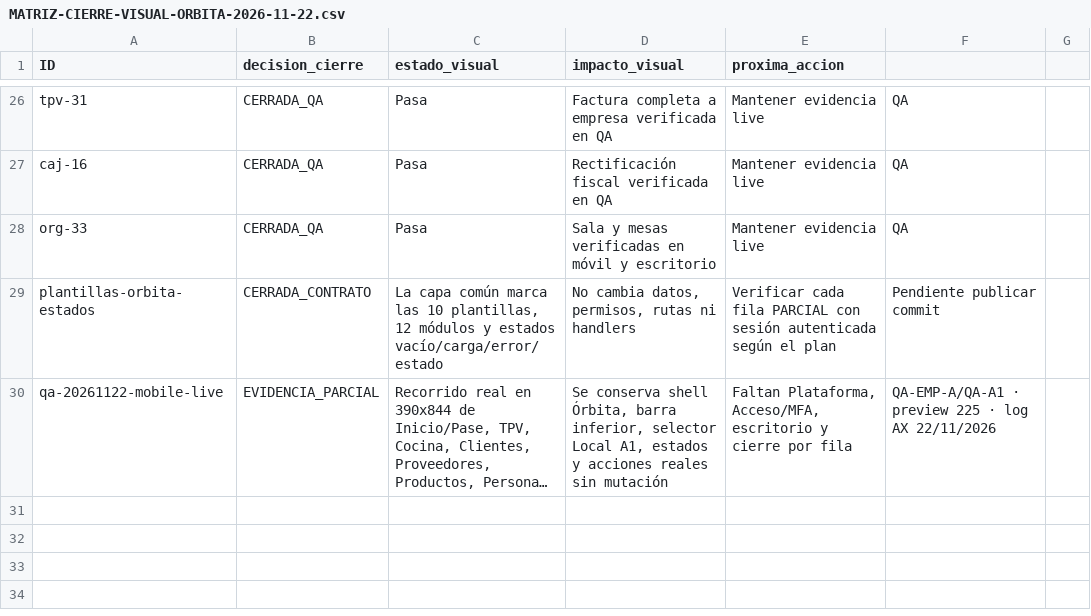
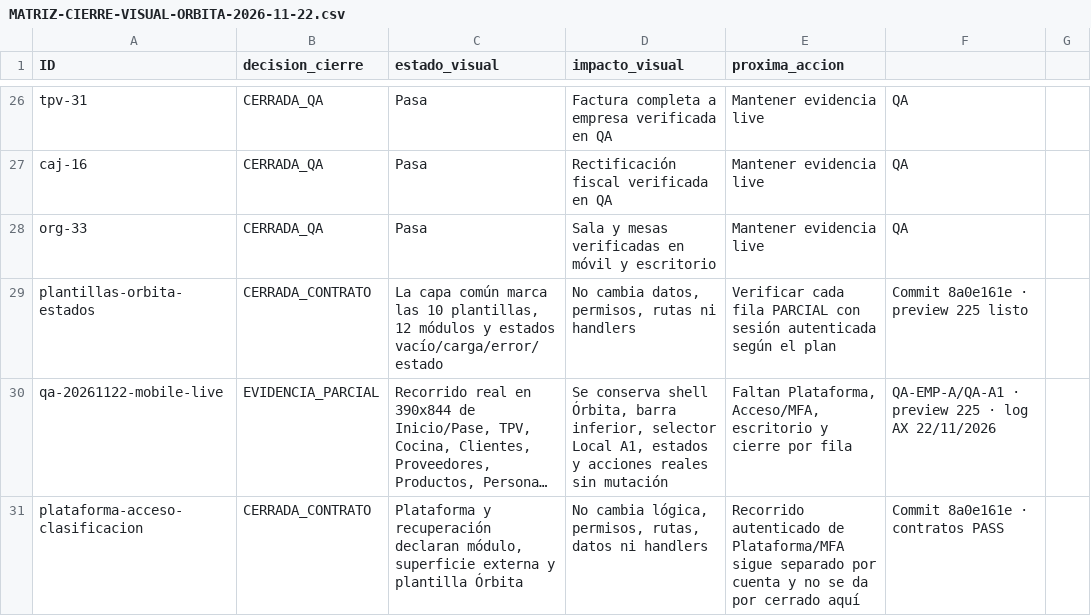
Before and after one commit to Plopezm1990/Almacen, a CSV file: docs/rediseno/MATRIZ-CIERRE-VISUAL-ORBITA-2026-11-22.csv, drawn as a sheet; only a part is shown, gaps mark what is left out; long unchanged cells end in …; the diff names each change by its address in the sheet, - before the commit and + after, or states it on an @@ line.

```diff
--- a/docs/rediseno/MATRIZ-CIERRE-VISUAL-ORBITA-2026-11-22.csv
+++ b/docs/rediseno/MATRIZ-CIERRE-VISUAL-ORBITA-2026-11-22.csv
-F29: Pendiente publicar commit
+F29: Commit 8a0e161e · preview 225 listo
+row 31: plataforma-acceso-clasificacion | CERRADA_CONTRATO | Plataforma y recuperación declaran módulo, superficie externa y plantilla Órbita | No cambia lógica, permisos, rutas, datos ni handlers | Recorrido autenticado de Plataforma/MFA sigue separado por cuenta y no se da por cerrado aquí | Commit 8a0e161e · contratos PASS
```
Also changed, not shown: 6 other files.
